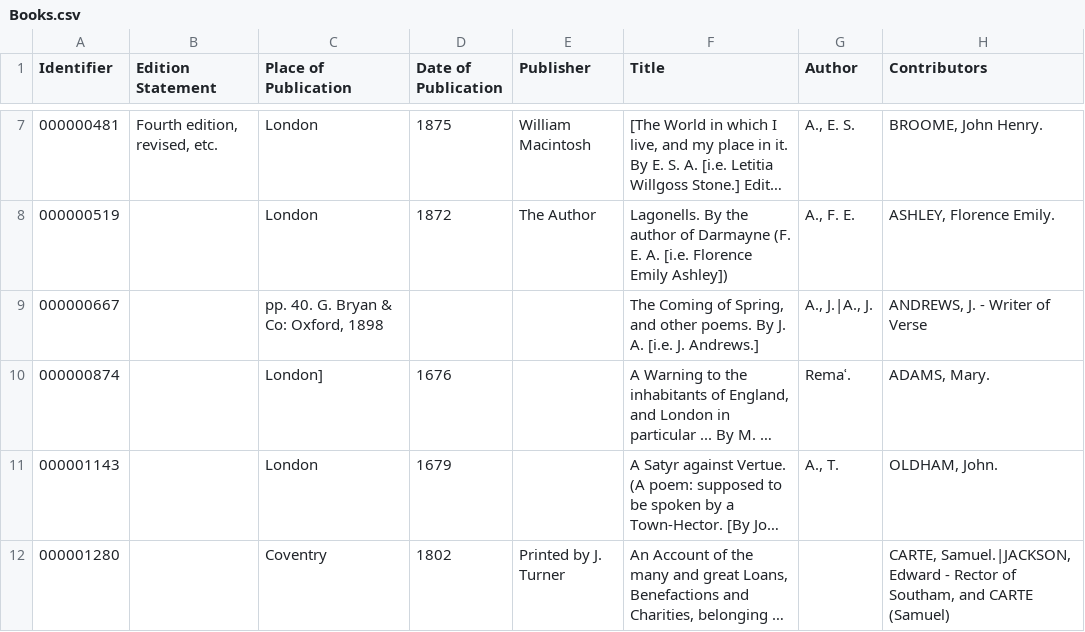
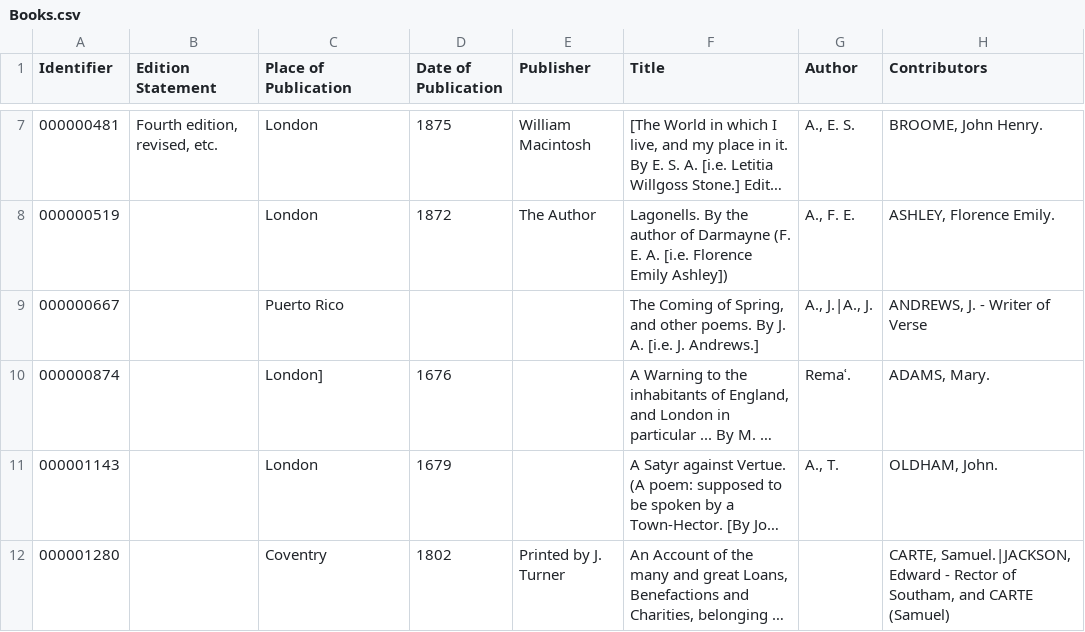
Before and after one commit to mysilver/COMP9321-Data-Services, a CSV file: Week3_Data_Cleansing/Books.csv, drawn as a sheet; only a part is shown, gaps mark what is left out; long unchanged cells end in …; the diff names each change by its address in the sheet, - before the commit and + after, or states it on an @@ line.

Commit message:
Week3

```diff
--- a/Week3_Data_Cleansing/Books.csv
+++ b/Week3_Data_Cleansing/Books.csv
-C9 (Place of Publication): pp. 40. G. Bryan & Co: Oxford, 1898
+C9 (Place of Publication): Puerto Rico
```
Also changed, not shown: 2 other files.
